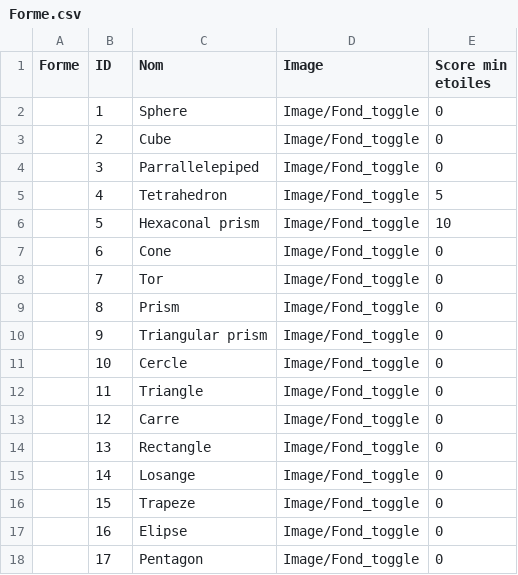
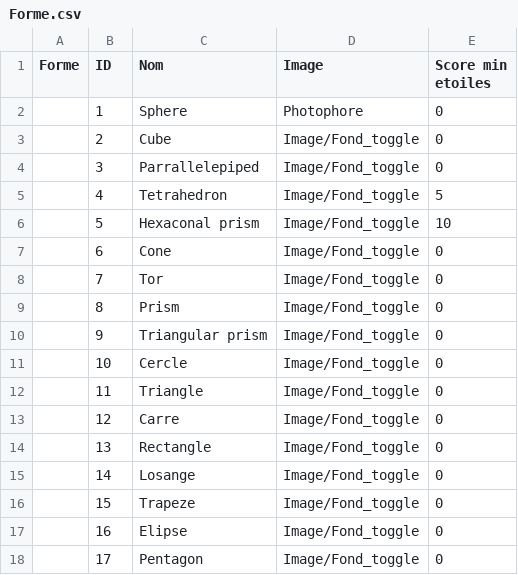
Before and after one commit to meyerf93/DIgitalConceptualisation, a CSV file: Assets/StreamingAssets/Forme.csv, drawn as a sheet.

```diff
--- a/Assets/StreamingAssets/Forme.csv
+++ b/Assets/StreamingAssets/Forme.csv
@@ -1,3 +1,3 @@
 Forme;ID;Nom;Image;Score min etoiles
-;1;Sphere;Image/Fond_toggle;0
+;1;Sphere;Photophore;0
 ;2;Cube;Image/Fond_toggle;0
```
Also changed, not shown: Assets/StreamingAssets/Etat_actuel.csv, Assets/StreamingAssets/Justification_materiel.csv, 3 other files.
